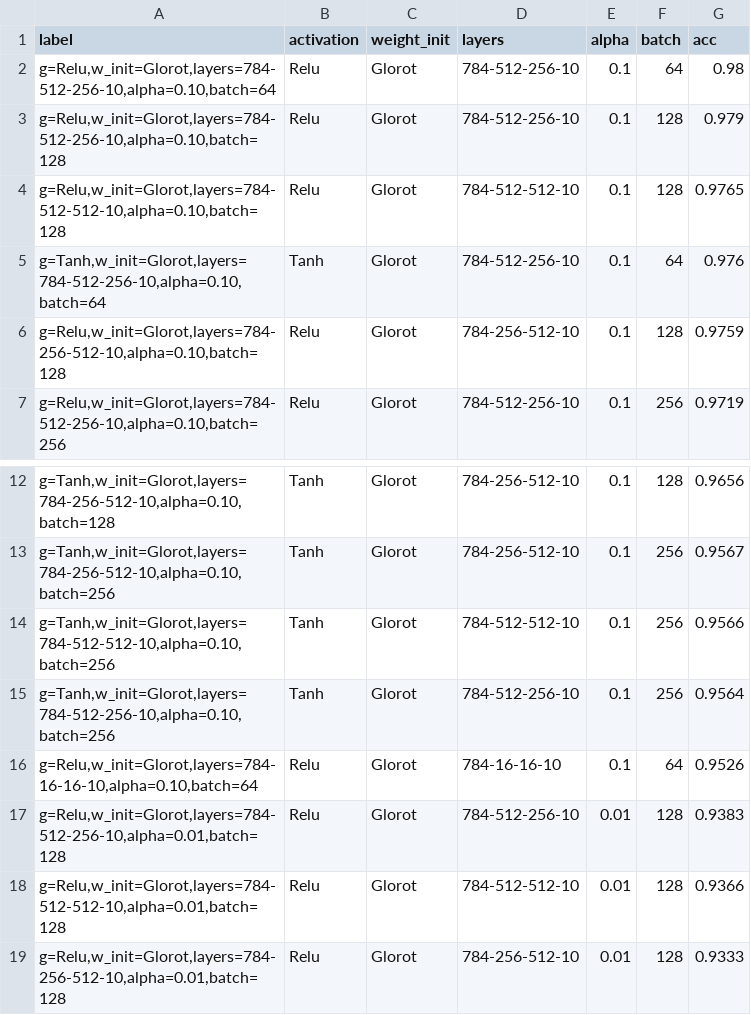
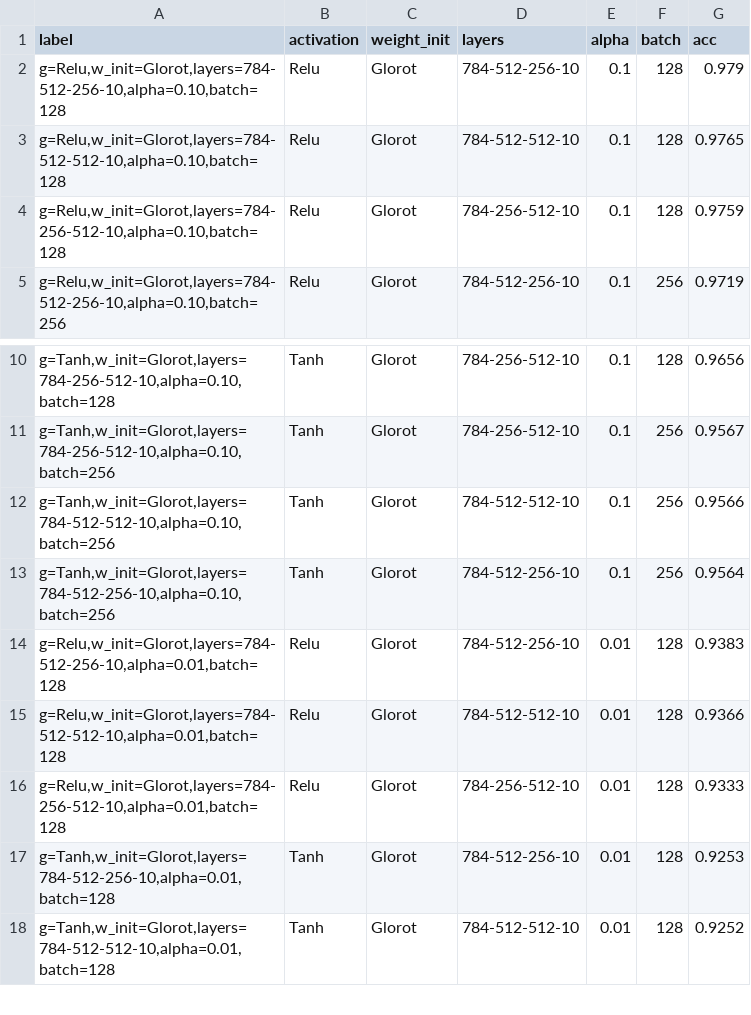
Before and after one commit to houdridi/IFT6135PracticalAssignments, a CSV file: question1/results/params_search.csv, drawn as a sheet; only a part is shown, gaps mark what is left out; the shorter side is filled out with more unchanged rows.

```diff
--- a/question1/results/params_search.csv
+++ b/question1/results/params_search.csv
@@ -1,6 +1,4 @@
 label,activation,weight_init,layers,alpha,batch,acc
-"g=Relu,w_init=Glorot,layers=784-512-256-10,alpha=0.10,batch=64",Relu,Glorot,784-512-256-10,0.1,64,0.98
 "g=Relu,w_init=Glorot,layers=784-512-256-10,alpha=0.10,batch=128",Relu,Glorot,784-512-256-10,0.1,128,0.979
 "g=Relu,w_init=Glorot,layers=784-512-512-10,alpha=0.10,batch=128",Relu,Glorot,784-512-512-10,0.1,128,0.9765
-"g=Tanh,w_init=Glorot,layers=784-512-256-10,alpha=0.10,batch=64",Tanh,Glorot,784-512-256-10,0.1,64,0.976
 "g=Relu,w_init=Glorot,layers=784-256-512-10,alpha=0.10,batch=128",Relu,Glorot,784-256-512-10,0.1,128,0.9759
@@ -15,3 +13,2 @@ label,activation,weight_init,layers,alpha,batch,acc
 "g=Tanh,w_init=Glorot,layers=784-512-256-10,alpha=0.10,batch=256",Tanh,Glorot,784-512-256-10,0.1,256,0.9564
-"g=Relu,w_init=Glorot,layers=784-16-16-10,alpha=0.10,batch=64",Relu,Glorot,784-16-16-10,0.1,64,0.9526
 "g=Relu,w_init=Glorot,layers=784-512-256-10,alpha=0.01,batch=128",Relu,Glorot,784-512-256-10,0.01,128,0.9383
```
Also changed, not shown: 6 other files.
